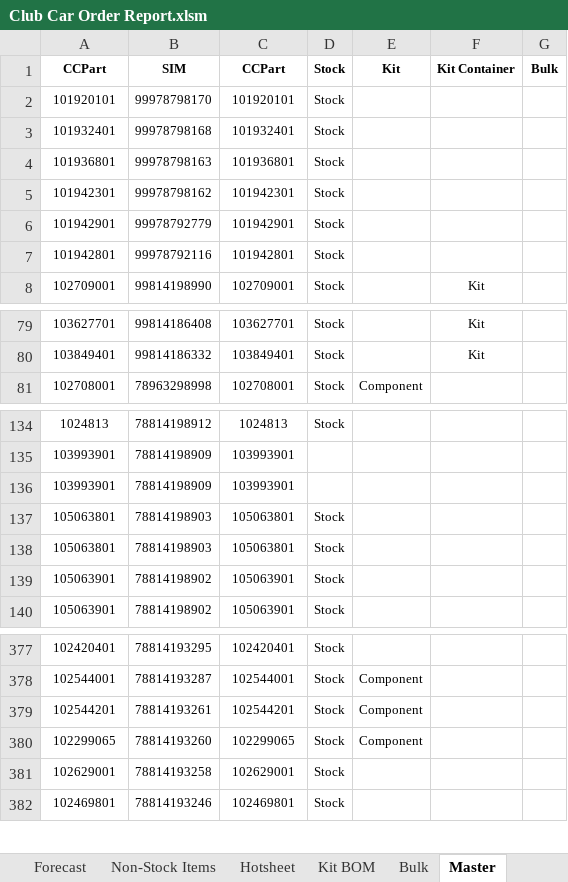
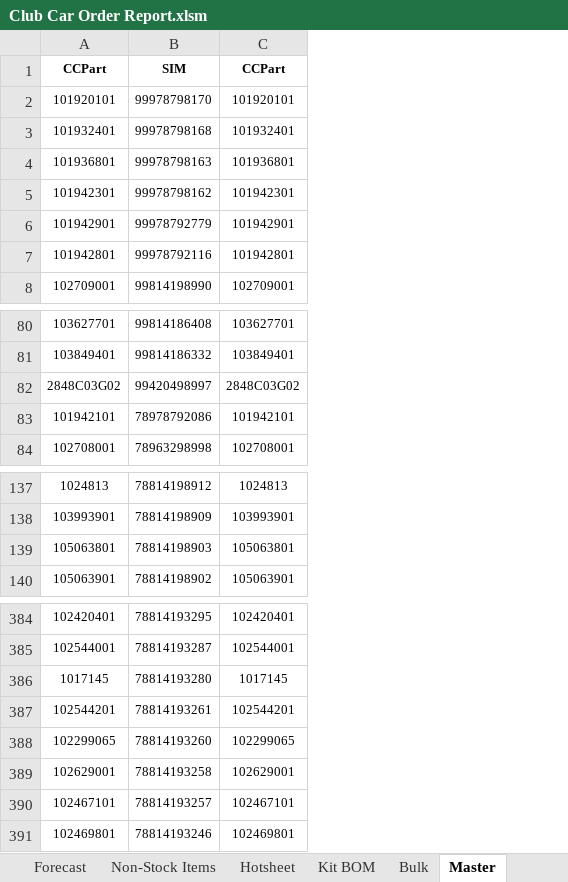
Before and after one commit to Wesco/ClubCar_Forecast, an Excel workbook: Club Car Order Report.xlsm, sheet Master, drawn as a sheet; only a part is shown, gaps mark what is left out; values as stored, in another font and other column widths than the file's, no borders; removed rows and columns are numbered as before the commit, all else as after; the diff covers the shown part only; the diff names each change by its address in the sheet, - before the commit and + after, or states it on an @@ line.

Commit message:
Added 13 parts to master

```diff
--- a/Club Car Order Report.xlsm (sheet Master)
+++ b/Club Car Order Report.xlsm (sheet Master)
-column D, rows 1-8: all Stock; rows 79-81: all Stock; row 134: Stock; row 137: Stock; row 140: Stock; rows 377-382: all Stock
-column E, row 1: Kit; row 81: Component; rows 378-380: all Component
-column F, rows 1-8: Kit Container |  |  |  |  |  |  | Kit; rows 79-80: Kit | Kit
-column G, row 1: Bulk
+row 82: 2848C03G02 | 99420498997 | 2848C03G02
+row 83: 101942101 | 78978792086 | 101942101
-row 136: 103993901 | 78814198909 | 103993901
-row 138: 105063801 | 78814198903 | 105063801 | Stock
-row 139: 105063901 | 78814198902 | 105063901 | Stock
+row 386: 1017145 | 78814193280 | 1017145
+row 390: 102467101 | 78814193257 | 102467101
```
Also changed, not shown: 9 added rows elsewhere in this sheet.
